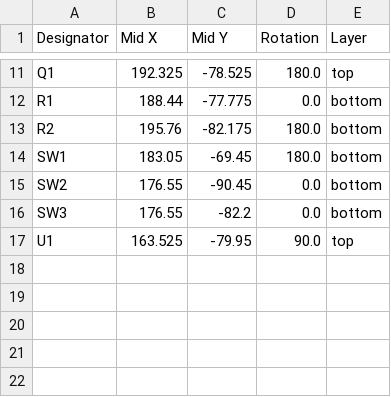
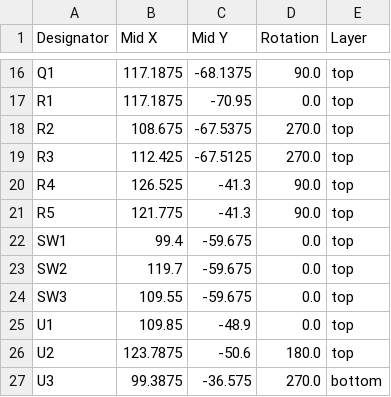
Before and after one commit to Strat00s/attiny1624_lora_remote, a CSV file: pcb/production/positions.csv, drawn as a sheet; only a part is shown, gaps mark what is left out; addresses are those after the commit; the diff covers the shown part only; the diff names each change by its address in the sheet, - before the commit and + after, or states it on an @@ line.

```diff
--- a/pcb/production/positions.csv
+++ b/pcb/production/positions.csv
-B16 (Mid X): 192.325
+B16 (Mid X): 117.1875
-C16 (Mid Y): -78.525
+C16 (Mid Y): -68.1375
-D16 (Rotation): 180.0
+D16 (Rotation): 90.0
-B17 (Mid X): 188.44
+B17 (Mid X): 117.1875
-C17 (Mid Y): -77.775
+C17 (Mid Y): -70.95
-E17:E18 (Layer): bottom
+E17:E18 (Layer): top
-B18 (Mid X): 195.76
+B18 (Mid X): 108.675
-C18 (Mid Y): -82.175
+C18 (Mid Y): -67.5375
-D18 (Rotation): 180.0
+D18 (Rotation): 270.0
+row 19: R3 | 112.425 | -67.5125 | 270.0 | top
+row 20: R4 | 126.525 | -41.3 | 90.0 | top
+row 21: R5 | 121.775 | -41.3 | 90.0 | top
-B22 (Mid X): 183.05
+B22 (Mid X): 99.4
-C22 (Mid Y): -69.45
+C22 (Mid Y): -59.675
-D22 (Rotation): 180.0
+D22 (Rotation): 0.0
-E22:E24 (Layer): bottom
+E22:E24 (Layer): top
-B23 (Mid X): 176.55
+B23 (Mid X): 119.7
-C23 (Mid Y): -90.45
+C23 (Mid Y): -59.675
-B24 (Mid X): 176.55
+B24 (Mid X): 109.55
-C24 (Mid Y): -82.2
+C24 (Mid Y): -59.675
-B25 (Mid X): 163.525
+B25 (Mid X): 109.85
-C25 (Mid Y): -79.95
+C25 (Mid Y): -48.9
-D25 (Rotation): 90.0
+D25 (Rotation): 0.0
+row 26: U2 | 123.7875 | -50.6 | 180.0 | top
+row 27: U3 | 99.3875 | -36.575 | 270.0 | bottom
```
Also changed, not shown: 8 added rows, 3 removed rows and 21 edited cells elsewhere in this file, pcb/production/bom.csv, 17 other files.
